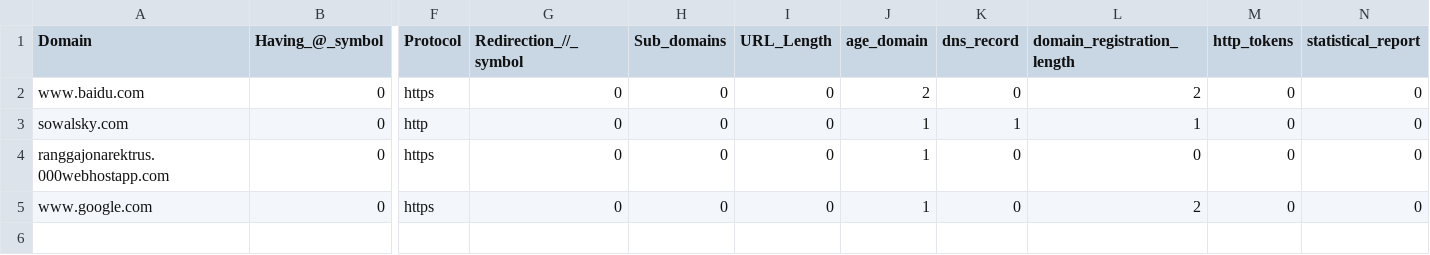
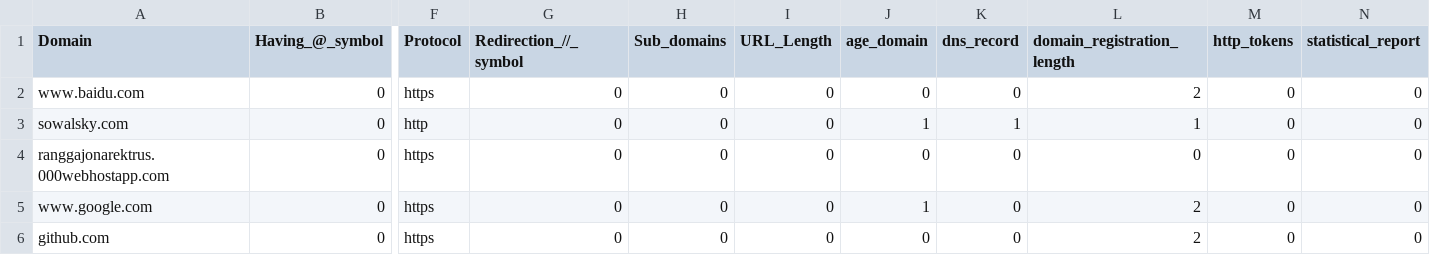
Before and after one commit to MountainLovers/Phishing-Website-Detection, a CSV file: suspicious-urls.csv, drawn as a sheet; only a part is shown, gaps mark what is left out; rows hold the shown columns only; the diff names each change by its address in the sheet, - before the commit and + after, or states it on an @@ line.

```diff
--- a/suspicious-urls.csv
+++ b/suspicious-urls.csv
-J2 (age_domain): 2
+J2 (age_domain): 0
-J4 (age_domain): 1
+J4 (age_domain): 0
+row 6: github.com | 0 | https | 0 | 0 | 0 | 0 | 0 | 2 | 0 | 0
```
Also changed, not shown: 6 other files.
